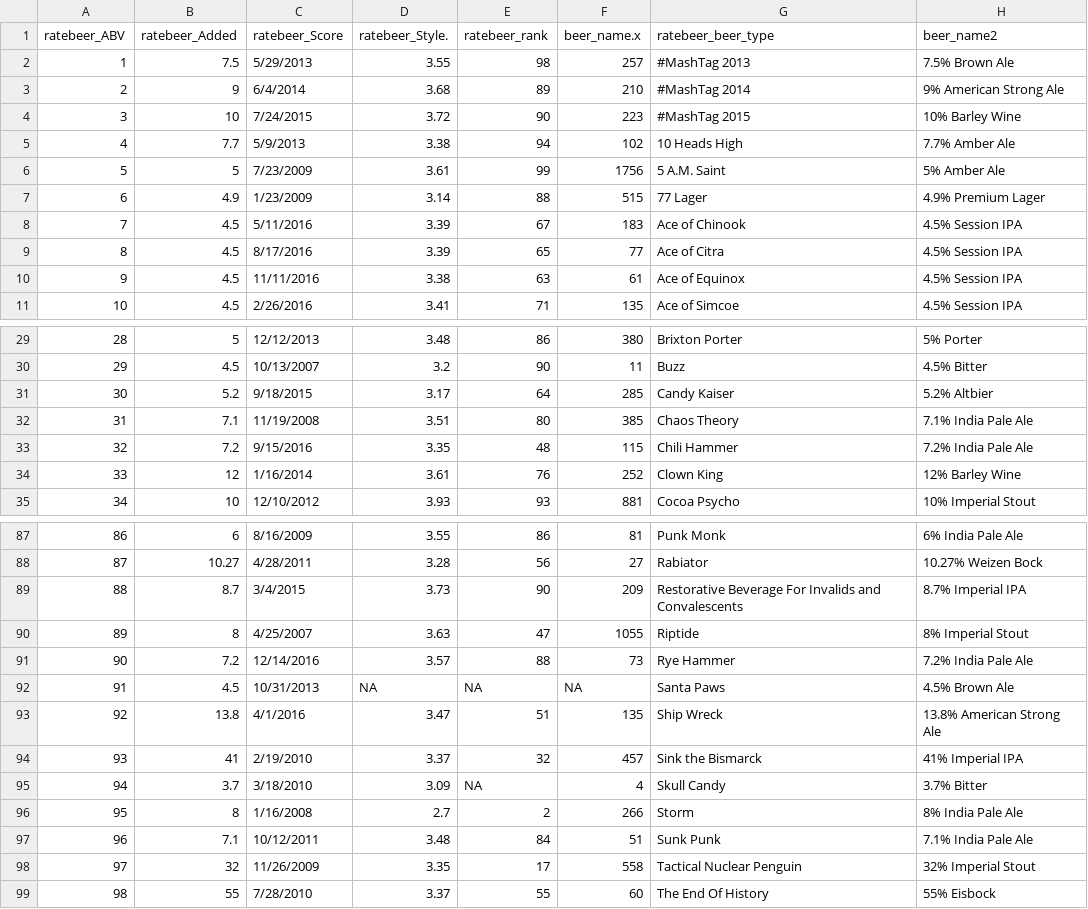
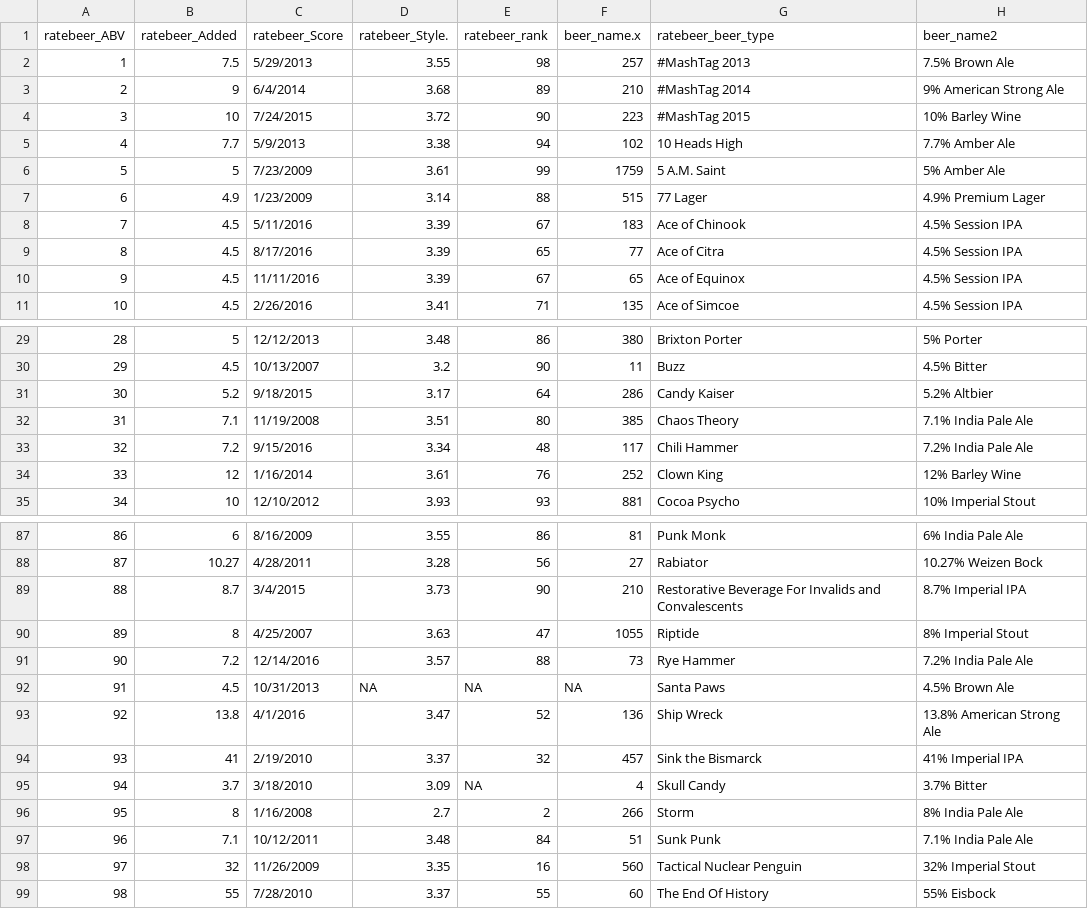
Before and after one commit to TuomoNieminen/BrewStat, a CSV file: data/brewstat.csv, drawn as a sheet; only a part is shown, gaps mark what is left out; the diff covers the shown part only; the diff names each change by its address in the sheet, - before the commit and + after, or states it on an @@ line.

```diff
--- a/data/brewstat.csv
+++ b/data/brewstat.csv
-F6 (beer_name.x): 1756
+F6 (beer_name.x): 1759
-D10 (ratebeer_Style.): 3.38
+D10 (ratebeer_Style.): 3.39
-E10 (ratebeer_rank): 63
+E10 (ratebeer_rank): 67
-F10 (beer_name.x): 61
+F10 (beer_name.x): 65
-F31 (beer_name.x): 285
+F31 (beer_name.x): 286
-D33 (ratebeer_Style.): 3.35
+D33 (ratebeer_Style.): 3.34
-F33 (beer_name.x): 115
+F33 (beer_name.x): 117
-F89 (beer_name.x): 209
+F89 (beer_name.x): 210
-E93 (ratebeer_rank): 51
+E93 (ratebeer_rank): 52
-F93 (beer_name.x): 135
+F93 (beer_name.x): 136
-E98 (ratebeer_rank): 17
+E98 (ratebeer_rank): 16
-F98 (beer_name.x): 558
+F98 (beer_name.x): 560
```
Also changed, not shown: 7 edited cells elsewhere in this file, data/punk_ratings.csv, data/punk_recipes.csv, 2 other files.
